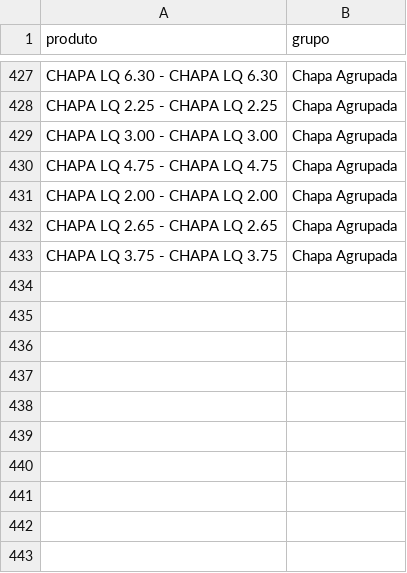
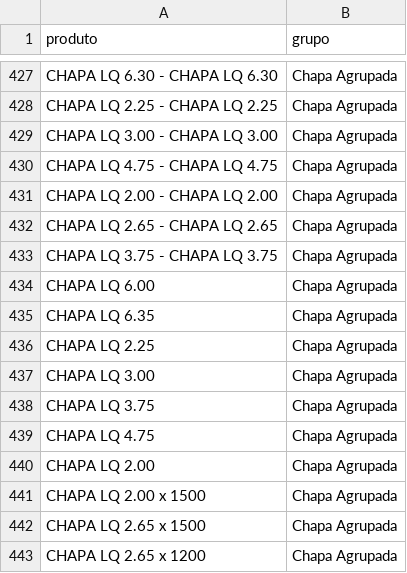
Before and after one commit to Cemag-pcp/graficosCompras, a CSV file: grupo.csv, drawn as a sheet; only a part is shown, gaps mark what is left out.

```diff
--- a/grupo.csv
+++ b/grupo.csv
@@ -433 +433,11 @@ CHAPA LQ 2.65 - CHAPA LQ 2.65,Chapa Agrupada
 CHAPA LQ 3.75 - CHAPA LQ 3.75,Chapa Agrupada
+CHAPA LQ 6.00,Chapa Agrupada
+CHAPA LQ 6.35,Chapa Agrupada
+CHAPA LQ 2.25,Chapa Agrupada
+CHAPA LQ 3.00,Chapa Agrupada
+CHAPA LQ 3.75,Chapa Agrupada
+CHAPA LQ 4.75,Chapa Agrupada
+CHAPA LQ 2.00,Chapa Agrupada
+CHAPA LQ 2.00 x 1500,Chapa Agrupada
+CHAPA LQ 2.65 x 1500,Chapa Agrupada
+CHAPA LQ 2.65 x 1200,Chapa Agrupada
```
Also changed, not shown: 3 other files.
